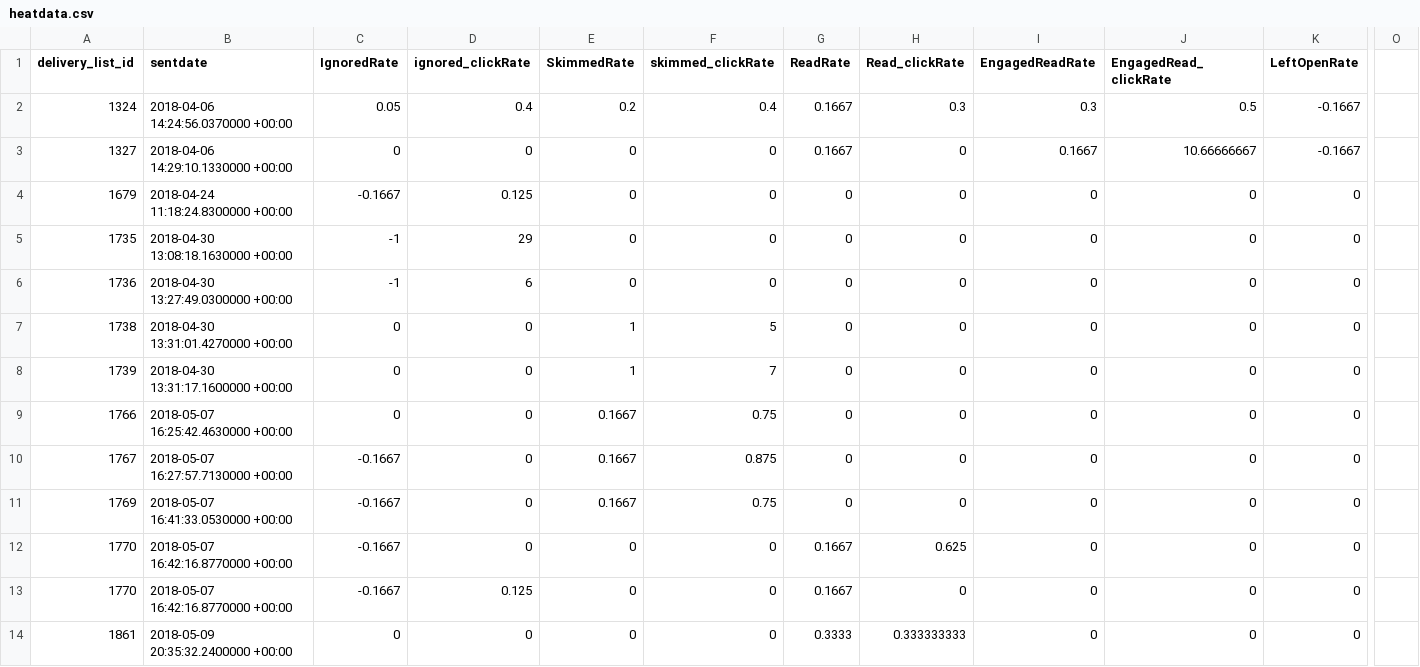
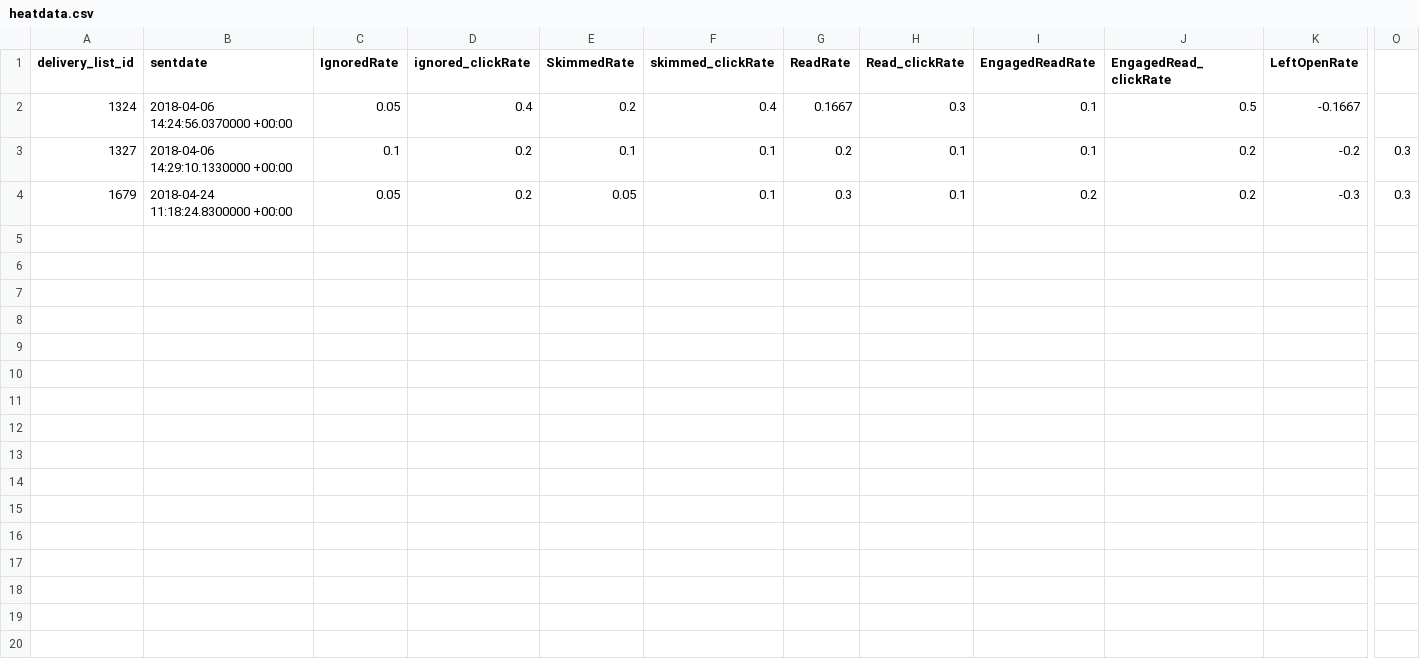
Before and after one commit to bikramkawan/D3, a CSV file: Heatmap/Example/data/heatdata.csv, drawn as a sheet; only a part is shown, gaps mark what is left out; removed rows and columns are numbered as before the commit, all else as after; rows hold the shown columns only; the diff names each change by its address in the sheet, - before the commit and + after, or states it on an @@ line.

Commit message:
fix the heatmap rectangles

```diff
--- a/Heatmap/Example/data/heatdata.csv
+++ b/Heatmap/Example/data/heatdata.csv
-I2 (EngagedReadRate): 0.3
+I2 (EngagedReadRate): 0.1
-C3 (IgnoredRate): 0
+C3 (IgnoredRate): 0.1
-D3 (ignored_clickRate): 0
+D3 (ignored_clickRate): 0.2
-E3 (SkimmedRate): 0
+E3 (SkimmedRate): 0.1
-F3 (skimmed_clickRate): 0
+F3 (skimmed_clickRate): 0.1
-G3 (ReadRate): 0.1667
+G3 (ReadRate): 0.2
-H3 (Read_clickRate): 0
+H3 (Read_clickRate): 0.1
-I3 (EngagedReadRate): 0.1667
+I3 (EngagedReadRate): 0.1
-J3 (EngagedRead_clickRate): 10.66666667
+J3 (EngagedRead_clickRate): 0.2
-K3 (LeftOpenRate): -0.1667
+K3 (LeftOpenRate): -0.2
-O3: (empty)
+O3: 0.3
-row 4: 1679 | 2018-04-24 11:18:24.8300000 +00:00 | -0.1667 | 0.125 | 0 | 0 | 0 | 0 | 0 | 0 | 0
-row 5: 1735 | 2018-04-30 13:08:18.1630000 +00:00 | -1 | 29 | 0 | 0 | 0 | 0 | 0 | 0 | 0
-row 6: 1736 | 2018-04-30 13:27:49.0300000 +00:00 | -1 | 6 | 0 | 0 | 0 | 0 | 0 | 0 | 0
-row 7: 1738 | 2018-04-30 13:31:01.4270000 +00:00 | 0 | 0 | 1 | 5 | 0 | 0 | 0 | 0 | 0
-row 8: 1739 | 2018-04-30 13:31:17.1600000 +00:00 | 0 | 0 | 1 | 7 | 0 | 0 | 0 | 0 | 0
-row 9: 1766 | 2018-05-07 16:25:42.4630000 +00:00 | 0 | 0 | 0.1667 | 0.75 | 0 | 0 | 0 | 0 | 0
-row 10: 1767 | 2018-05-07 16:27:57.7130000 +00:00 | -0.1667 | 0 | 0.1667 | 0.875 | 0 | 0 | 0 | 0 | 0
-row 11: 1769 | 2018-05-07 16:41:33.0530000 +00:00 | -0.1667 | 0 | 0.1667 | 0.75 | 0 | 0 | 0 | 0 | 0
-row 12: 1770 | 2018-05-07 16:42:16.8770000 +00:00 | -0.1667 | 0 | 0 | 0 | 0.1667 | 0.625 | 0 | 0 | 0
-row 13: 1770 | 2018-05-07 16:42:16.8770000 +00:00 | -0.1667 | 0.125 | 0 | 0 | 0.1667 | 0 | 0 | 0 | 0
-row 14: 1861 | 2018-05-09 20:35:32.2400000 +00:00 | 0 | 0 | 0 | 0 | 0.3333 | 0.333333333 | 0 | 0 | 0
+row 4: 1679 | 2018-04-24 11:18:24.8300000 +00:00 | 0.05 | 0.2 | 0.05 | 0.1 | 0.3 | 0.1 | 0.2 | 0.2 | -0.3 | 0.3
```
Also changed, not shown: 3 other files.
